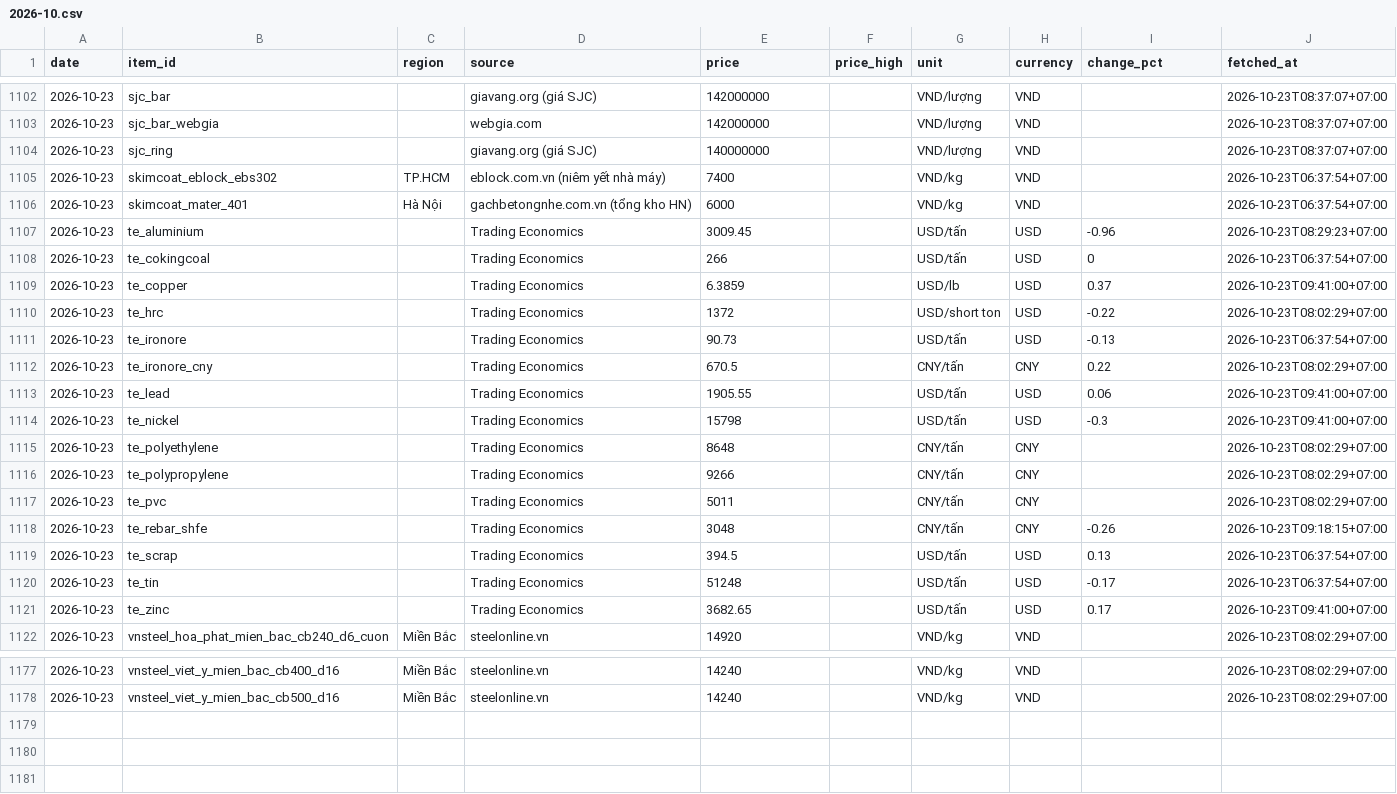
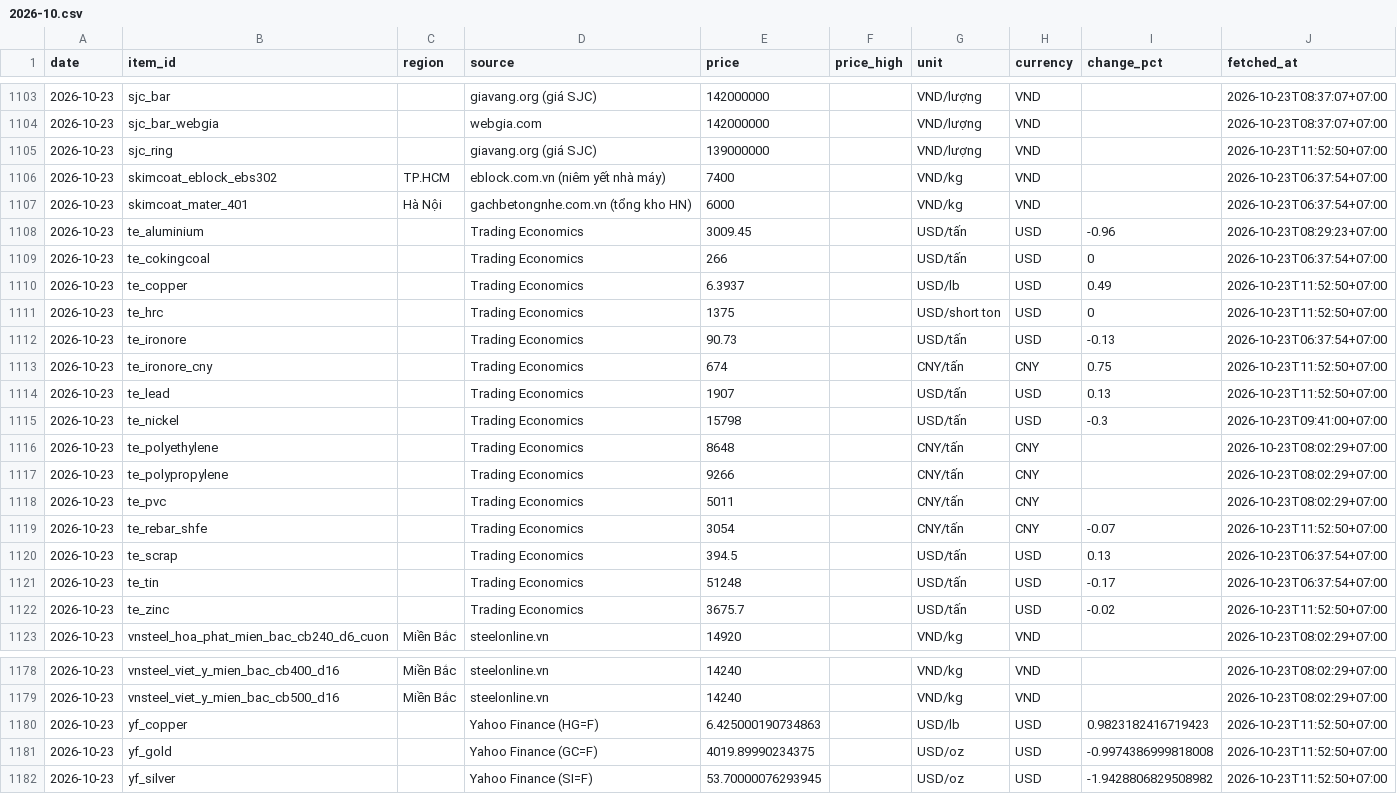
Before and after one commit to cscm-vn/cscm-vn.github.io, a CSV file: data/history/prices/2026-10.csv, drawn as a sheet; only a part is shown, gaps mark what is left out; the diff covers the shown part only.

Commit message:
prices 2026-10-23 11:57 [skip ci]

```diff
--- a/data/history/prices/2026-10.csv
+++ b/data/history/prices/2026-10.csv
@@ -1103,3 +1104,3 @@ date,item_id,region,source,price,price_high,unit,currency,change_pct,fetched_at
 2026-10-23,sjc_bar_webgia,,webgia.com,142000000,,VND/lượng,VND,,2026-10-23T08:37:07+07:00
-2026-10-23,sjc_ring,,giavang.org (giá SJC),140000000,,VND/lượng,VND,,2026-10-23T08:37:07+07:00
+2026-10-23,sjc_ring,,giavang.org (giá SJC),139000000,,VND/lượng,VND,,2026-10-23T11:52:50+07:00
 2026-10-23,skimcoat_eblock_ebs302,TP.HCM,eblock.com.vn (niêm yết nhà máy),7400,,VND/kg,VND,,2026-10-23T06:37:54+07:00
@@ -1108,7 +1109,7 @@ date,item_id,region,source,price,price_high,unit,currency,change_pct,fetched_at
 2026-10-23,te_cokingcoal,,Trading Economics,266,,USD/tấn,USD,0,2026-10-23T06:37:54+07:00
-2026-10-23,te_copper,,Trading Economics,6.3859,,USD/lb,USD,0.37,2026-10-23T09:41:00+07:00
-2026-10-23,te_hrc,,Trading Economics,1372,,USD/short ton,USD,-0.22,2026-10-23T08:02:29+07:00
+2026-10-23,te_copper,,Trading Economics,6.3937,,USD/lb,USD,0.49,2026-10-23T11:52:50+07:00
+2026-10-23,te_hrc,,Trading Economics,1375,,USD/short ton,USD,0,2026-10-23T11:52:50+07:00
 2026-10-23,te_ironore,,Trading Economics,90.73,,USD/tấn,USD,-0.13,2026-10-23T06:37:54+07:00
-2026-10-23,te_ironore_cny,,Trading Economics,670.5,,CNY/tấn,CNY,0.22,2026-10-23T08:02:29+07:00
-2026-10-23,te_lead,,Trading Economics,1905.55,,USD/tấn,USD,0.06,2026-10-23T09:41:00+07:00
+2026-10-23,te_ironore_cny,,Trading Economics,674,,CNY/tấn,CNY,0.75,2026-10-23T11:52:50+07:00
+2026-10-23,te_lead,,Trading Economics,1907,,USD/tấn,USD,0.13,2026-10-23T11:52:50+07:00
 2026-10-23,te_nickel,,Trading Economics,15798,,USD/tấn,USD,-0.3,2026-10-23T09:41:00+07:00
@@ -1117,6 +1118,6 @@ date,item_id,region,source,price,price_high,unit,currency,change_pct,fetched_at
 2026-10-23,te_pvc,,Trading Economics,5011,,CNY/tấn,CNY,,2026-10-23T08:02:29+07:00
-2026-10-23,te_rebar_shfe,,Trading Economics,3048,,CNY/tấn,CNY,-0.26,2026-10-23T09:18:15+07:00
+2026-10-23,te_rebar_shfe,,Trading Economics,3054,,CNY/tấn,CNY,-0.07,2026-10-23T11:52:50+07:00
 2026-10-23,te_scrap,,Trading Economics,394.5,,USD/tấn,USD,0.13,2026-10-23T06:37:54+07:00
 2026-10-23,te_tin,,Trading Economics,51248,,USD/tấn,USD,-0.17,2026-10-23T06:37:54+07:00
-2026-10-23,te_zinc,,Trading Economics,3682.65,,USD/tấn,USD,0.17,2026-10-23T09:41:00+07:00
+2026-10-23,te_zinc,,Trading Economics,3675.7,,USD/tấn,USD,-0.02,2026-10-23T11:52:50+07:00
 2026-10-23,vnsteel_hoa_phat_mien_bac_cb240_d6_cuon,Miền Bắc,steelonline.vn,14920,,VND/kg,VND,,2026-10-23T08:02:29+07:00
@@ -1178 +1179,4 @@ date,item_id,region,source,price,price_high,unit,currency,change_pct,fetched_at
 2026-10-23,vnsteel_viet_y_mien_bac_cb500_d16,Miền Bắc,steelonline.vn,14240,,VND/kg,VND,,2026-10-23T08:02:29+07:00
+2026-10-23,yf_copper,,Yahoo Finance (HG=F),6.425000190734863,,USD/lb,USD,0.9823182416719423,2026-10-23T11:52:50+07:00
+2026-10-23,yf_gold,,Yahoo Finance (GC=F),4019.89990234375,,USD/oz,USD,-0.9974386999818008,2026-10-23T11:52:50+07:00
+2026-10-23,yf_silver,,Yahoo Finance (SI=F),53.70000076293945,,USD/oz,USD,-1.9428806829508982,2026-10-23T11:52:50+07:00
```
Also changed, not shown: 1 added row and 6 edited cells elsewhere in this file, data/history/runs/2026-10.csv, 5 other files.
